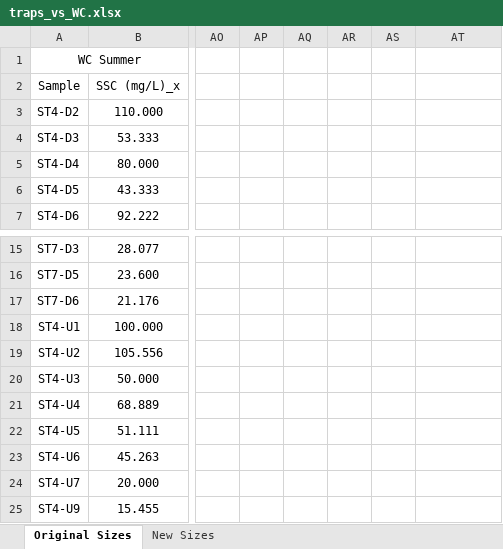
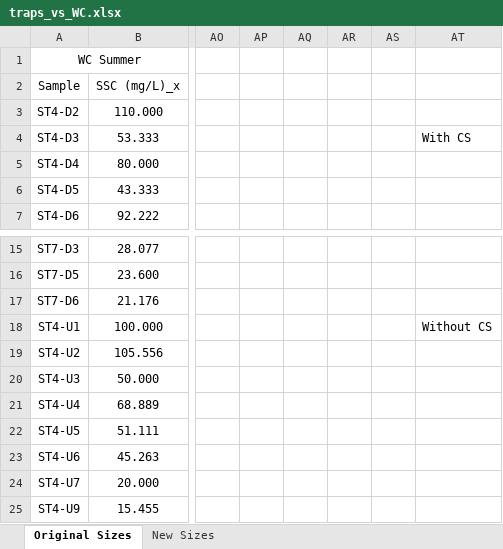
Before and after one commit to nicole-hucke/La_Jara, an Excel workbook: GSD/GSD_box_plots/results/traps_vs_WC.xlsx, sheet Original Sizes, drawn as a sheet; only a part is shown, gaps mark what is left out; values as stored, in another font and other column widths than the file's, no borders; charts and pictures not drawn; the diff names each change by its address in the sheet, - before the commit and + after, or states it on an @@ line.

```diff
--- a/GSD/GSD_box_plots/results/traps_vs_WC.xlsx (sheet Original Sizes)
+++ b/GSD/GSD_box_plots/results/traps_vs_WC.xlsx (sheet Original Sizes)
-AT4: (empty)
+AT4: With CS
-AT18: (empty)
+AT18: Without CS
```
Also changed, not shown: sheet New Sizes, formulas that keep their value, charts or pictures, GSD/baskets_new_sizes/basketGSD_hypflux_NEW_SIZES.xlsx.
